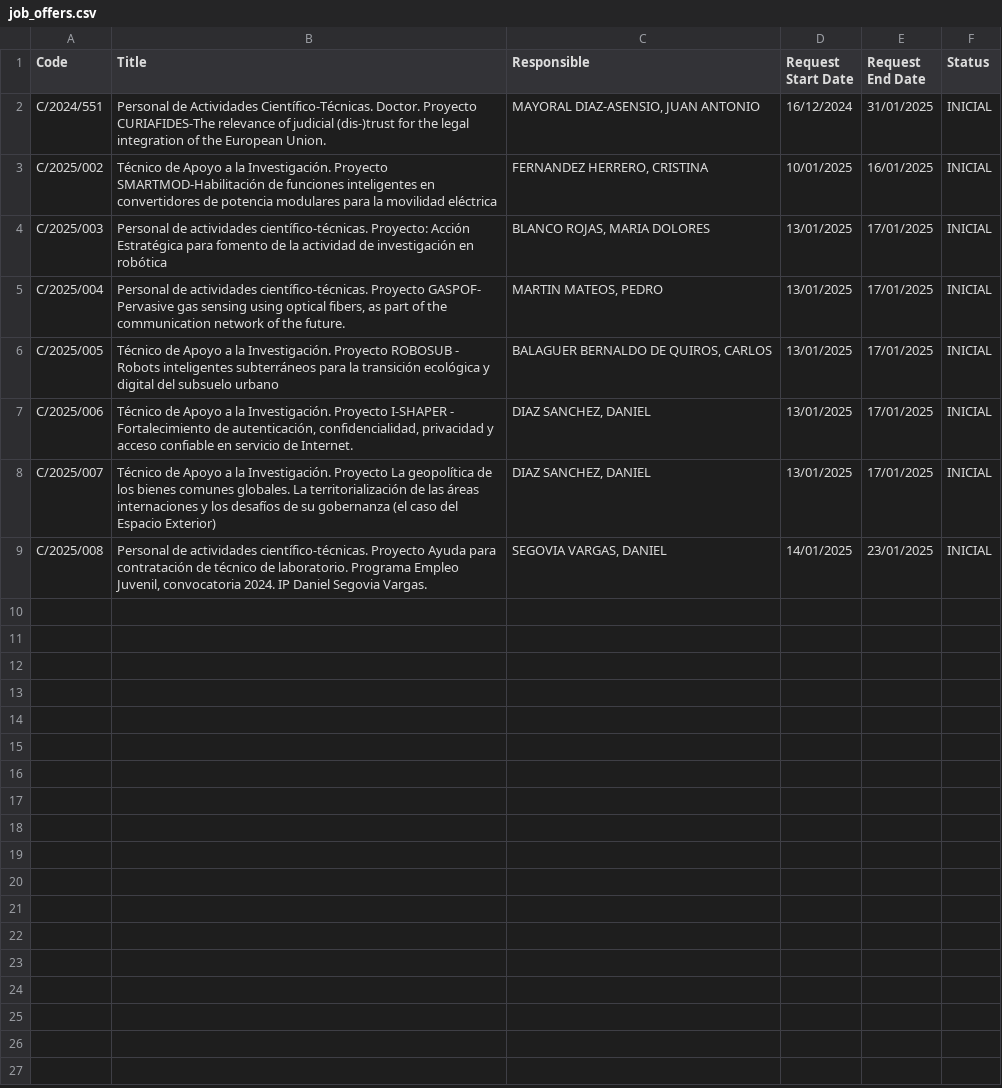
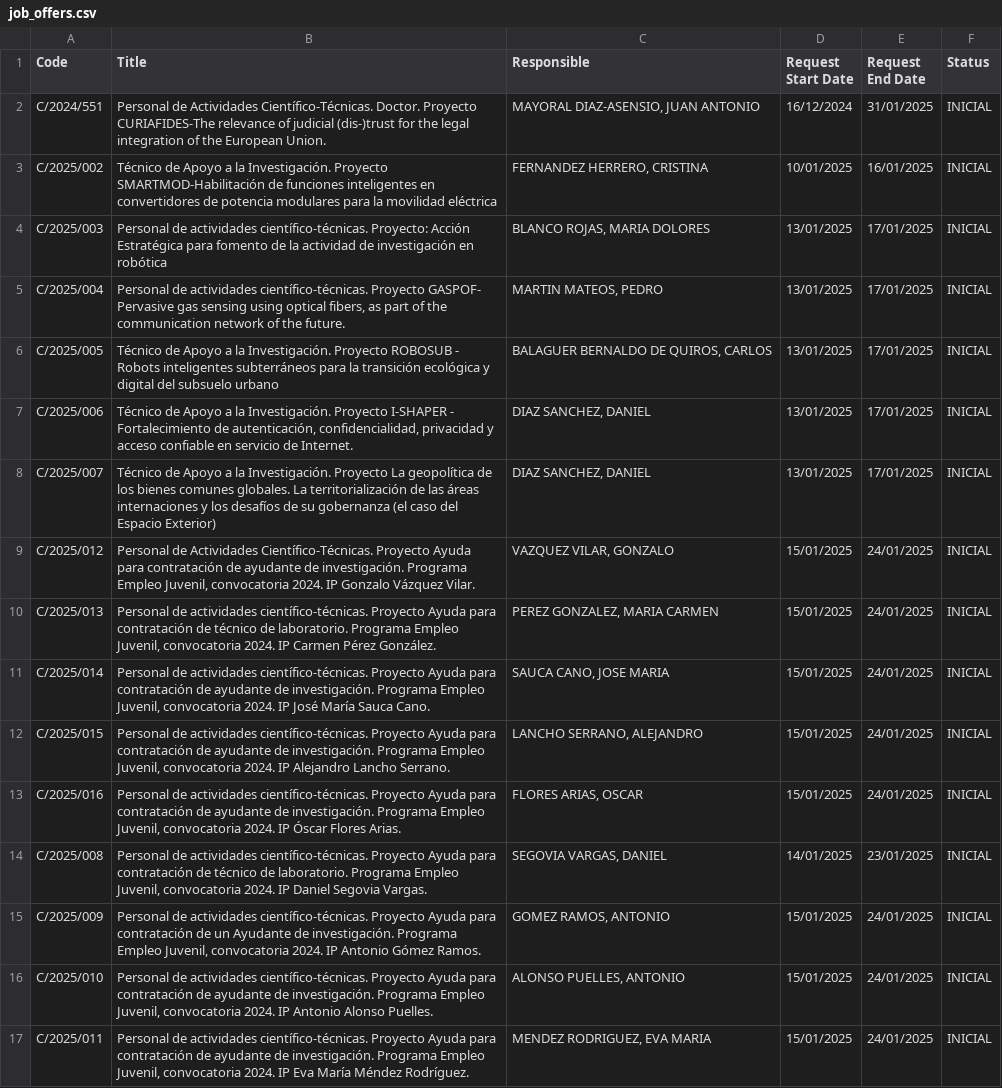
Before and after one commit to oscgf/atenea-scraper, a CSV file: job_offers.csv, drawn as a sheet; the diff names each change by its address in the sheet, - before the commit and + after, or states it on an @@ line.

```diff
--- a/job_offers.csv
+++ b/job_offers.csv
+row 9: C/2025/012 | Personal de Actividades Científico-Técnicas. Proyecto Ayuda para contratación de ayudante de investigación. Programa Empleo Juvenil, convocatoria 2024. IP Gonzalo Vázquez Vilar. | VAZQUEZ VILAR, GONZALO | 15/01/2025 | 24/01/2025 | INICIAL
+row 10: C/2025/013 | Personal de actividades científico-técnicas. Proyecto Ayuda para contratación de técnico de laboratorio. Programa Empleo Juvenil, convocatoria 2024. IP Carmen Pérez González. | PEREZ GONZALEZ, MARIA CARMEN | 15/01/2025 | 24/01/2025 | INICIAL
+row 11: C/2025/014 | Personal de actividades científico-técnicas. Proyecto Ayuda para contratación de ayudante de investigación. Programa Empleo Juvenil, convocatoria 2024. IP José María Sauca Cano. | SAUCA CANO, JOSE MARIA | 15/01/2025 | 24/01/2025 | INICIAL
+row 12: C/2025/015 | Personal de actividades científico-técnicas. Proyecto Ayuda para contratación de ayudante de investigación. Programa Empleo Juvenil, convocatoria 2024. IP Alejandro Lancho Serrano. | LANCHO SERRANO, ALEJANDRO | 15/01/2025 | 24/01/2025 | INICIAL
+row 13: C/2025/016 | Personal de actividades científico-técnicas. Proyecto Ayuda para contratación de ayudante de investigación. Programa Empleo Juvenil, convocatoria 2024. IP Óscar Flores Arias. | FLORES ARIAS, OSCAR | 15/01/2025 | 24/01/2025 | INICIAL
+row 15: C/2025/009 | Personal de actividades científico-técnicas. Proyecto Ayuda para contratación de un Ayudante de investigación. Programa Empleo Juvenil, convocatoria 2024. IP Antonio Gómez Ramos. | GOMEZ RAMOS, ANTONIO | 15/01/2025 | 24/01/2025 | INICIAL
+row 16: C/2025/010 | Personal de actividades científico-técnicas. Proyecto Ayuda para contratación de ayudante de investigación. Programa Empleo Juvenil, convocatoria 2024. IP Antonio Alonso Puelles. | ALONSO PUELLES, ANTONIO | 15/01/2025 | 24/01/2025 | INICIAL
+row 17: C/2025/011 | Personal de actividades científico-técnicas. Proyecto Ayuda para contratación de ayudante de investigación. Programa Empleo Juvenil, convocatoria 2024. IP Eva María Méndez Rodríguez. | MENDEZ RODRIGUEZ, EVA MARIA | 15/01/2025 | 24/01/2025 | INICIAL
```
